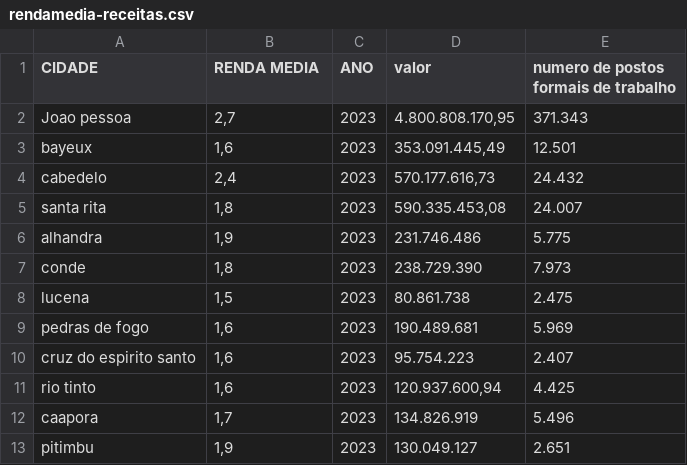
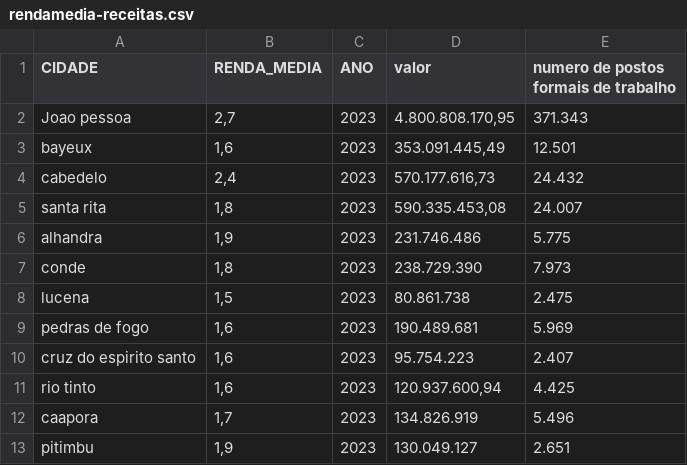
Before and after one commit to Andersonlima13/ML_TOPICOS, a CSV file: Dados_Despesas/rendamedia-receitas.csv, drawn as a sheet.

Commit message:
Update rendamedia-receitas.csv

```diff
--- a/Dados_Despesas/rendamedia-receitas.csv
+++ b/Dados_Despesas/rendamedia-receitas.csv
@@ -1,2 +1,2 @@
-CIDADE,RENDA MEDIA,ANO,valor,numero de postos formais de trabalho
+CIDADE,RENDA_MEDIA,ANO,valor,numero de postos formais de trabalho
 Joao pessoa,"2,7",2023,"4.800.808.170,95",371.343
```
